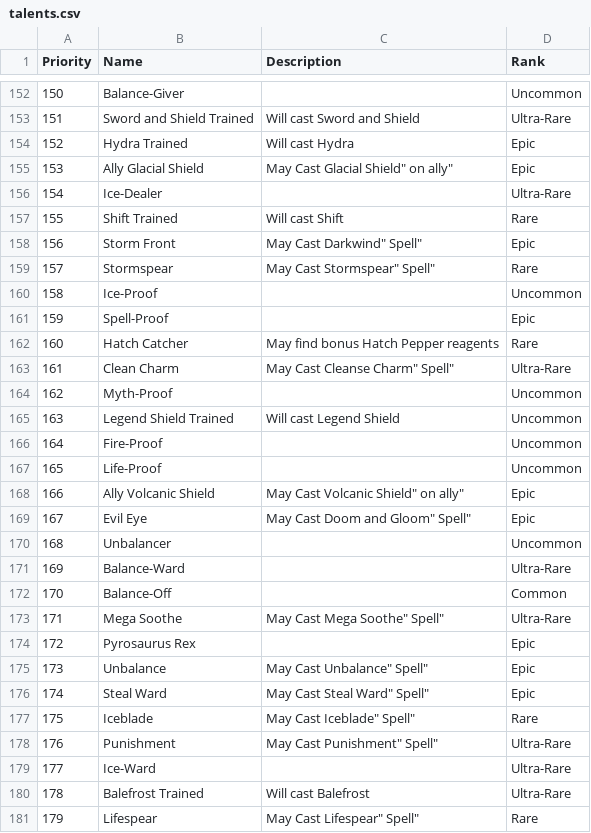
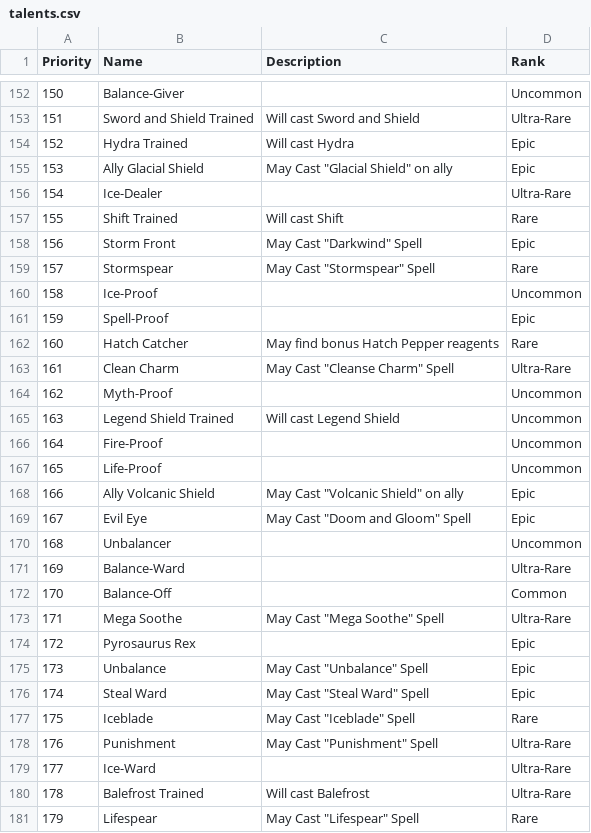
Before and after one commit to shrekislyfe69/wizard101-info, a CSV file: pets/talent-priority/talents.csv, drawn as a sheet; only a part is shown, gaps mark what is left out; the diff covers the shown part only.

```diff
--- a/pets/talent-priority/talents.csv
+++ b/pets/talent-priority/talents.csv
@@ -155 +155 @@
-"153","Ally Glacial Shield","May Cast "Glacial Shield" on ally","Epic"
+153,Ally Glacial Shield,May Cast "Glacial Shield" on ally,Epic
@@ -158,2 +158,2 @@
-"156","Storm Front","May Cast "Darkwind" Spell","Epic"
-"157","Stormspear","May Cast "Stormspear" Spell","Rare"
+156,Storm Front,May Cast "Darkwind" Spell,Epic
+157,Stormspear,May Cast "Stormspear" Spell,Rare
@@ -163 +163 @@
-"161","Clean Charm","May Cast "Cleanse Charm" Spell","Ultra-Rare"
+161,Clean Charm,May Cast "Cleanse Charm" Spell,Ultra-Rare
@@ -168,2 +168,2 @@
-"166","Ally Volcanic Shield","May Cast "Volcanic Shield" on ally","Epic"
-"167","Evil Eye","May Cast "Doom and Gloom" Spell","Epic"
+166,Ally Volcanic Shield,May Cast "Volcanic Shield" on ally,Epic
+167,Evil Eye,May Cast "Doom and Gloom" Spell,Epic
@@ -173 +173 @@
-"171","Mega Soothe","May Cast "Mega Soothe" Spell","Ultra-Rare"
+171,Mega Soothe,May Cast "Mega Soothe" Spell,Ultra-Rare
@@ -175,4 +175,4 @@
-"173","Unbalance","May Cast "Unbalance" Spell","Epic"
-"174","Steal Ward","May Cast "Steal Ward" Spell","Epic"
-"175","Iceblade","May Cast "Iceblade" Spell","Rare"
-"176","Punishment","May Cast "Punishment" Spell","Ultra-Rare"
+173,Unbalance,May Cast "Unbalance" Spell,Epic
+174,Steal Ward,May Cast "Steal Ward" Spell,Epic
+175,Iceblade,May Cast "Iceblade" Spell,Rare
+176,Punishment,May Cast "Punishment" Spell,Ultra-Rare
@@ -181 +181 @@
-"179","Lifespear","May Cast "Lifespear" Spell","Rare"
+179,Lifespear,May Cast "Lifespear" Spell,Rare
```
Also changed, not shown: 114 edited cells elsewhere in this file, pets/talent-priority/abilities.csv.
